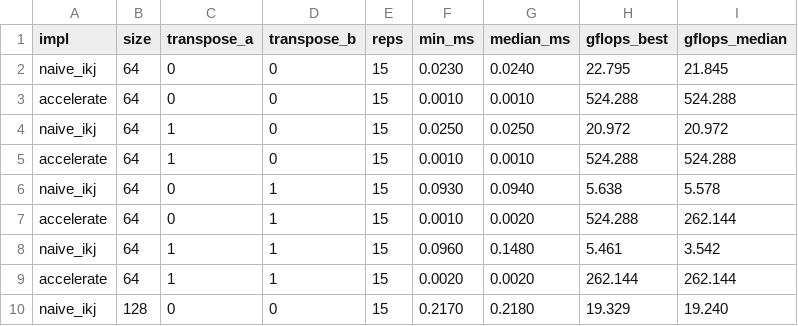
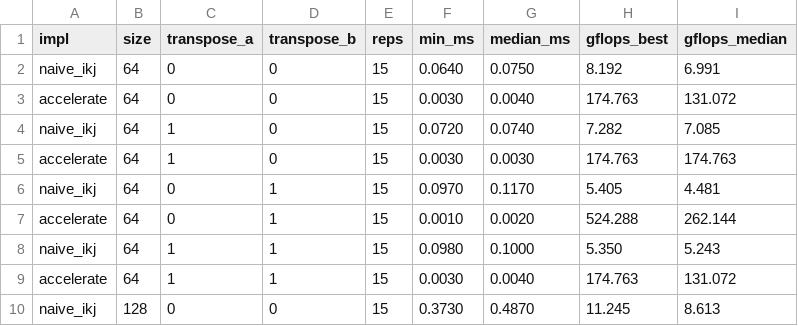
Before and after one commit to adityasharmaaaaa/cracked.c, a CSV file: bench/results/matmul_baseline.csv, drawn as a sheet; only a part is shown; the diff covers the shown part only.

Commit message:
rerunning make bench

```diff
--- a/bench/results/matmul_baseline.csv
+++ b/bench/results/matmul_baseline.csv
@@ -1,10 +1,10 @@
 impl,size,transpose_a,transpose_b,reps,min_ms,median_ms,gflops_best,gflops_median
-naive_ikj,64,0,0,15,0.0230,0.0240,22.795,21.845
-accelerate,64,0,0,15,0.0010,0.0010,524.288,524.288
-naive_ikj,64,1,0,15,0.0250,0.0250,20.972,20.972
-accelerate,64,1,0,15,0.0010,0.0010,524.288,524.288
-naive_ikj,64,0,1,15,0.0930,0.0940,5.638,5.578
+naive_ikj,64,0,0,15,0.0640,0.0750,8.192,6.991
+accelerate,64,0,0,15,0.0030,0.0040,174.763,131.072
+naive_ikj,64,1,0,15,0.0720,0.0740,7.282,7.085
+accelerate,64,1,0,15,0.0030,0.0030,174.763,174.763
+naive_ikj,64,0,1,15,0.0970,0.1170,5.405,4.481
 accelerate,64,0,1,15,0.0010,0.0020,524.288,262.144
-naive_ikj,64,1,1,15,0.0960,0.1480,5.461,3.542
-accelerate,64,1,1,15,0.0020,0.0020,262.144,262.144
-naive_ikj,128,0,0,15,0.2170,0.2180,19.329,19.240
+naive_ikj,64,1,1,15,0.0980,0.1000,5.350,5.243
+accelerate,64,1,1,15,0.0030,0.0040,174.763,131.072
+naive_ikj,128,0,0,15,0.3730,0.4870,11.245,8.613
```
Also changed, not shown: 114 edited cells elsewhere in this file.
